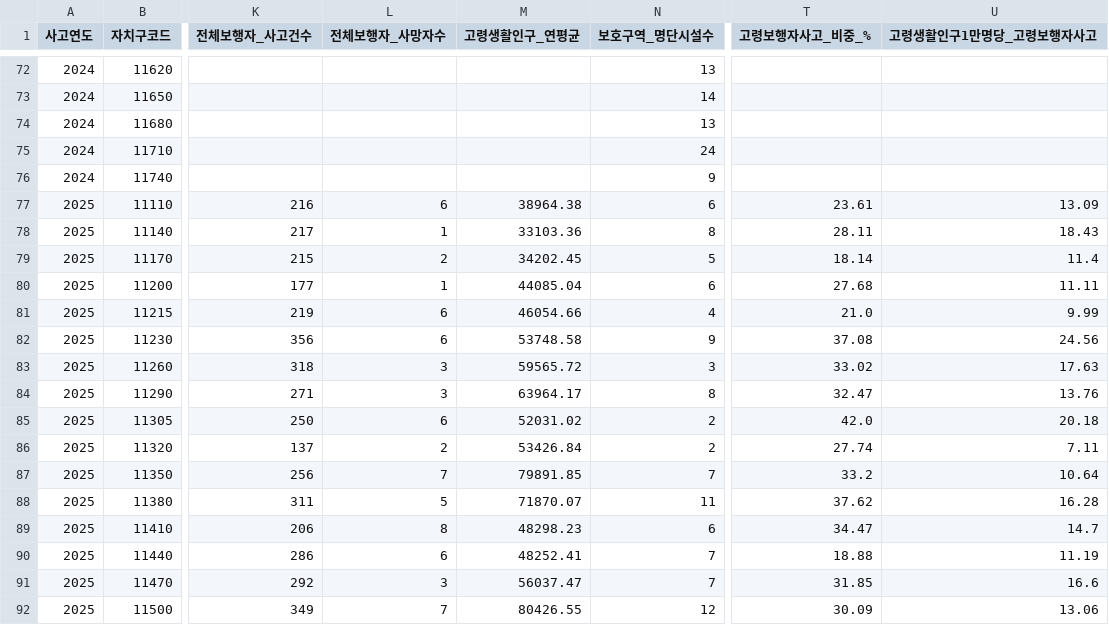
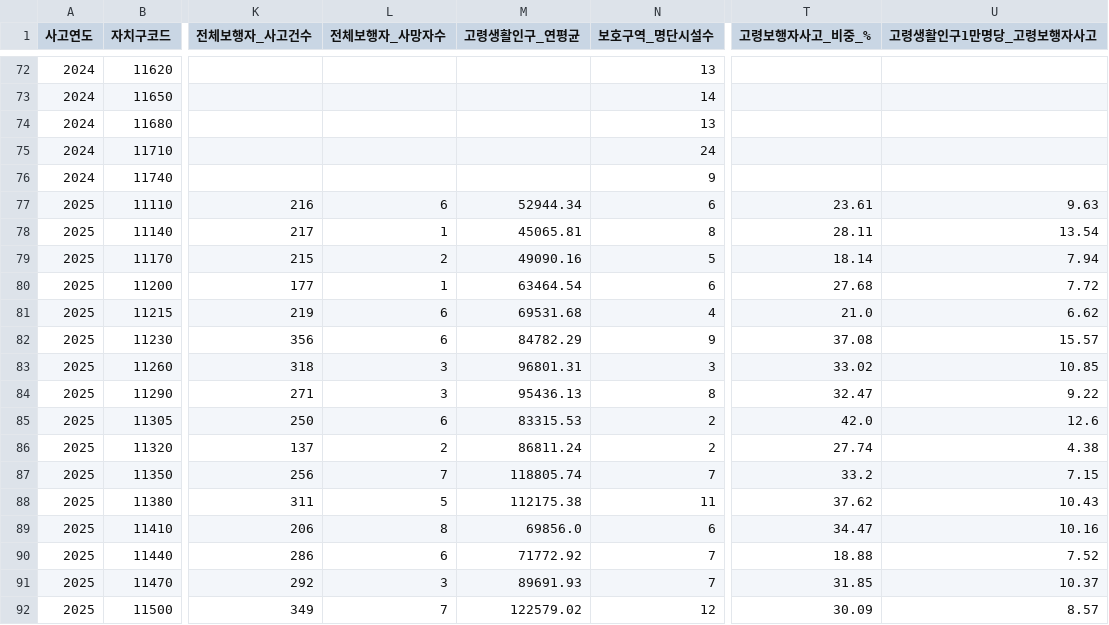
Before and after one commit to csy04x2/elder_accident, a CSV file: data/processed/01_자치구연도_패널.csv, drawn as a sheet; only a part is shown, gaps mark what is left out; the diff covers the shown part only; the diff names each change by its address in the sheet, - before the commit and + after, or states it on an @@ line.

```diff
--- a/data/processed/01_자치구연도_패널.csv
+++ b/data/processed/01_자치구연도_패널.csv
-M77 (고령생활인구_연평균): 38964.38
+M77 (고령생활인구_연평균): 52944.34
-U77 (고령생활인구1만명당_고령보행자사고): 13.09
+U77 (고령생활인구1만명당_고령보행자사고): 9.63
-M78 (고령생활인구_연평균): 33103.36
+M78 (고령생활인구_연평균): 45065.81
-U78 (고령생활인구1만명당_고령보행자사고): 18.43
+U78 (고령생활인구1만명당_고령보행자사고): 13.54
-M79 (고령생활인구_연평균): 34202.45
+M79 (고령생활인구_연평균): 49090.16
-U79 (고령생활인구1만명당_고령보행자사고): 11.4
+U79 (고령생활인구1만명당_고령보행자사고): 7.94
-M80 (고령생활인구_연평균): 44085.04
+M80 (고령생활인구_연평균): 63464.54
-U80 (고령생활인구1만명당_고령보행자사고): 11.11
+U80 (고령생활인구1만명당_고령보행자사고): 7.72
-M81 (고령생활인구_연평균): 46054.66
+M81 (고령생활인구_연평균): 69531.68
-U81 (고령생활인구1만명당_고령보행자사고): 9.99
+U81 (고령생활인구1만명당_고령보행자사고): 6.62
-M82 (고령생활인구_연평균): 53748.58
+M82 (고령생활인구_연평균): 84782.29
-U82 (고령생활인구1만명당_고령보행자사고): 24.56
+U82 (고령생활인구1만명당_고령보행자사고): 15.57
-M83 (고령생활인구_연평균): 59565.72
+M83 (고령생활인구_연평균): 96801.31
-U83 (고령생활인구1만명당_고령보행자사고): 17.63
+U83 (고령생활인구1만명당_고령보행자사고): 10.85
-M84 (고령생활인구_연평균): 63964.17
+M84 (고령생활인구_연평균): 95436.13
-U84 (고령생활인구1만명당_고령보행자사고): 13.76
+U84 (고령생활인구1만명당_고령보행자사고): 9.22
-M85 (고령생활인구_연평균): 52031.02
+M85 (고령생활인구_연평균): 83315.53
-U85 (고령생활인구1만명당_고령보행자사고): 20.18
+U85 (고령생활인구1만명당_고령보행자사고): 12.6
-M86 (고령생활인구_연평균): 53426.84
+M86 (고령생활인구_연평균): 86811.24
-U86 (고령생활인구1만명당_고령보행자사고): 7.11
+U86 (고령생활인구1만명당_고령보행자사고): 4.38
-M87 (고령생활인구_연평균): 79891.85
+M87 (고령생활인구_연평균): 118805.74
-U87 (고령생활인구1만명당_고령보행자사고): 10.64
+U87 (고령생활인구1만명당_고령보행자사고): 7.15
-M88 (고령생활인구_연평균): 71870.07
+M88 (고령생활인구_연평균): 112175.38
-U88 (고령생활인구1만명당_고령보행자사고): 16.28
+U88 (고령생활인구1만명당_고령보행자사고): 10.43
-M89 (고령생활인구_연평균): 48298.23
+M89 (고령생활인구_연평균): 69856.0
-U89 (고령생활인구1만명당_고령보행자사고): 14.7
+U89 (고령생활인구1만명당_고령보행자사고): 10.16
-M90 (고령생활인구_연평균): 48252.41
+M90 (고령생활인구_연평균): 71772.92
-U90 (고령생활인구1만명당_고령보행자사고): 11.19
+U90 (고령생활인구1만명당_고령보행자사고): 7.52
-M91 (고령생활인구_연평균): 56037.47
+M91 (고령생활인구_연평균): 89691.93
-U91 (고령생활인구1만명당_고령보행자사고): 16.6
+U91 (고령생활인구1만명당_고령보행자사고): 10.37
-M92 (고령생활인구_연평균): 80426.55
+M92 (고령생활인구_연평균): 122579.02
-U92 (고령생활인구1만명당_고령보행자사고): 13.06
+U92 (고령생활인구1만명당_고령보행자사고): 8.57
```
Also changed, not shown: 18 edited cells elsewhere in this file, data/processed/07_다발지역_보호구역_500m쌍.csv, 5 other files.
